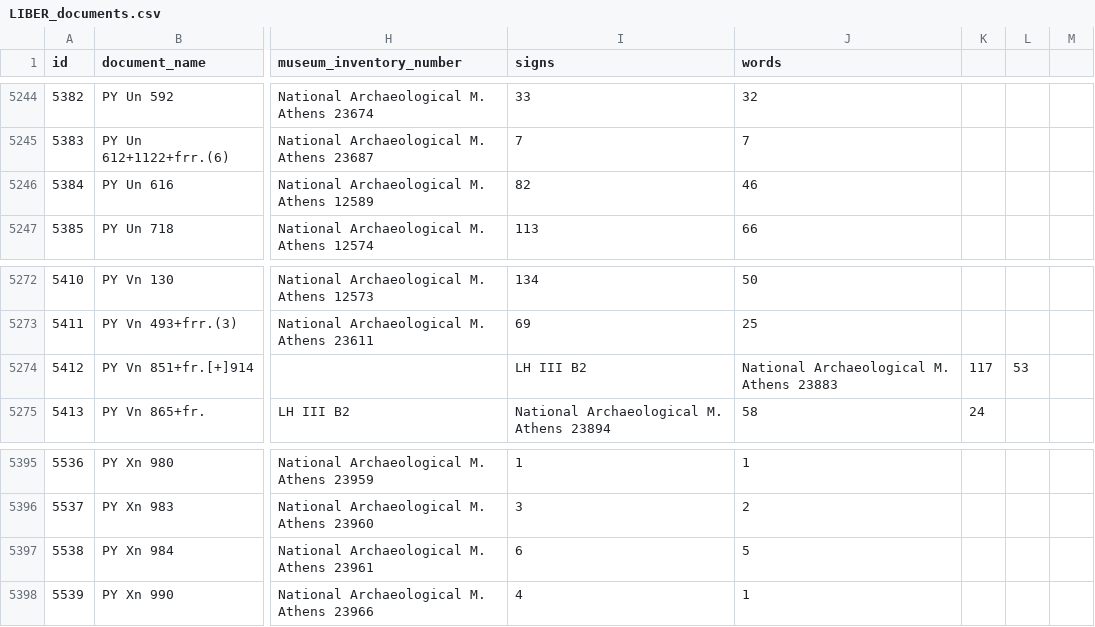
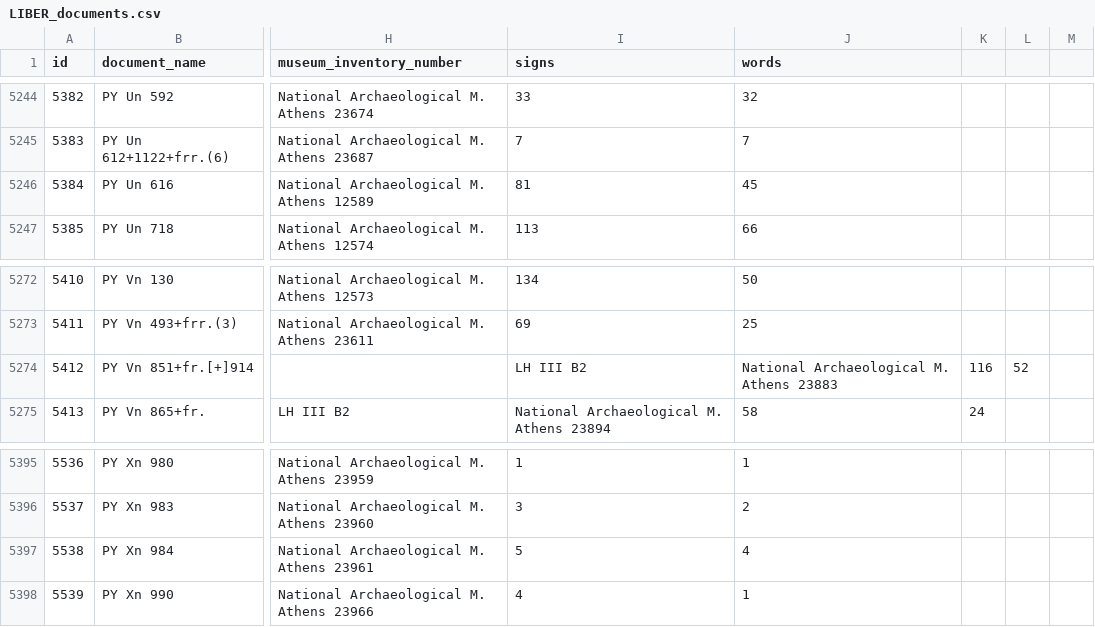
Before and after one commit to SirAlex01/LALB-DM-Project, a CSV file: LIBER_documents.csv, drawn as a sheet; only a part is shown, gaps mark what is left out; the diff covers the shown part only; the diff names each change by its address in the sheet, - before the commit and + after, or states it on an @@ line.

```diff
--- a/LIBER_documents.csv
+++ b/LIBER_documents.csv
-I5246 (signs): 82
+I5246 (signs): 81
-J5246 (words): 46
+J5246 (words): 45
-K5274: 117
+K5274: 116
-L5274: 53
+L5274: 52
-I5397 (signs): 6
+I5397 (signs): 5
-J5397 (words): 5
+J5397 (words): 4
```
Also changed, not shown: 10 edited cells elsewhere in this file, 3 other files.
